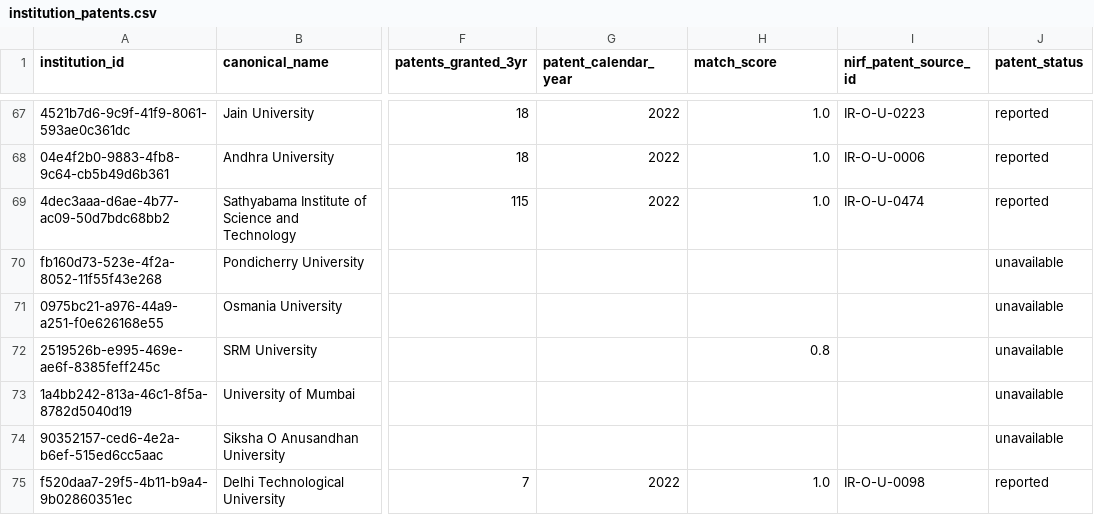
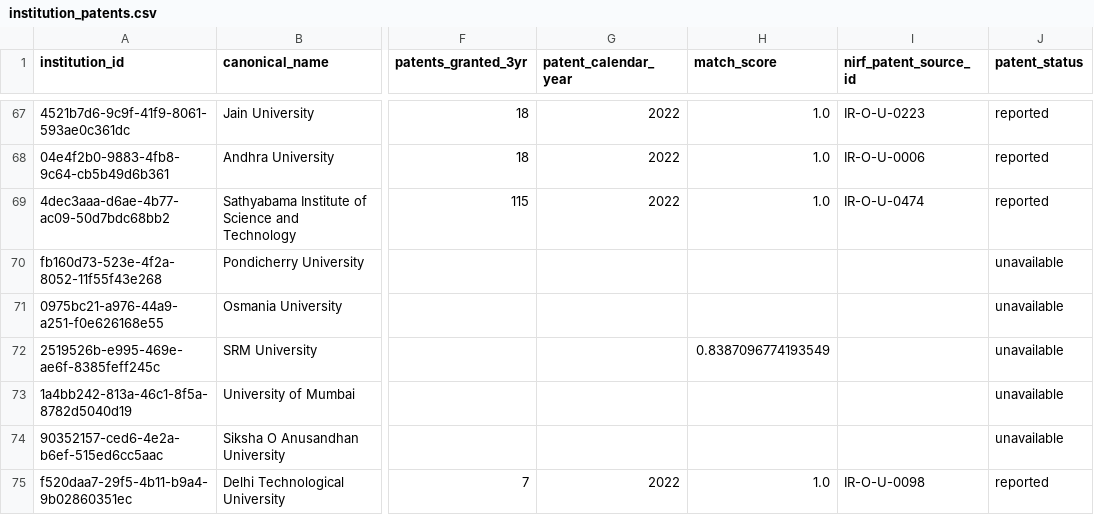
Before and after one commit to bratadeepsarkar123/CS661, a CSV file: data/processed/institution_patents.csv, drawn as a sheet; only a part is shown, gaps mark what is left out; the diff covers the shown part only; the diff names each change by its address in the sheet, - before the commit and + after, or states it on an @@ line.

```diff
--- a/data/processed/institution_patents.csv
+++ b/data/processed/institution_patents.csv
-H72 (match_score): 0.8
+H72 (match_score): 0.8387096774193549
```
Also changed, not shown: 56 edited cells elsewhere in this file, data/processed/nirf_patents_by_institute.csv, data/raw/nirf_patents.csv, 51 other files.
